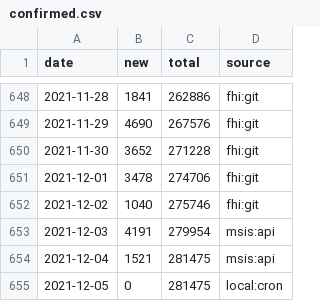
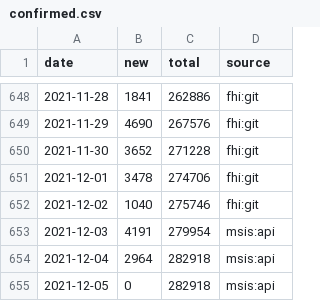
Before and after one commit to frefrik/covid19norge-data, a CSV file: data/confirmed.csv, drawn as a sheet; only a part is shown, gaps mark what is left out.

```diff
--- a/data/confirmed.csv
+++ b/data/confirmed.csv
@@ -653,3 +653,3 @@ date,new,total,source
 2021-12-03,4191,279954,msis:api
-2021-12-04,1521,281475,msis:api
-2021-12-05,0,281475,local:cron
+2021-12-04,2964,282918,msis:api
+2021-12-05,0,282918,msis:api
```
Also changed, not shown: 2 other files.
